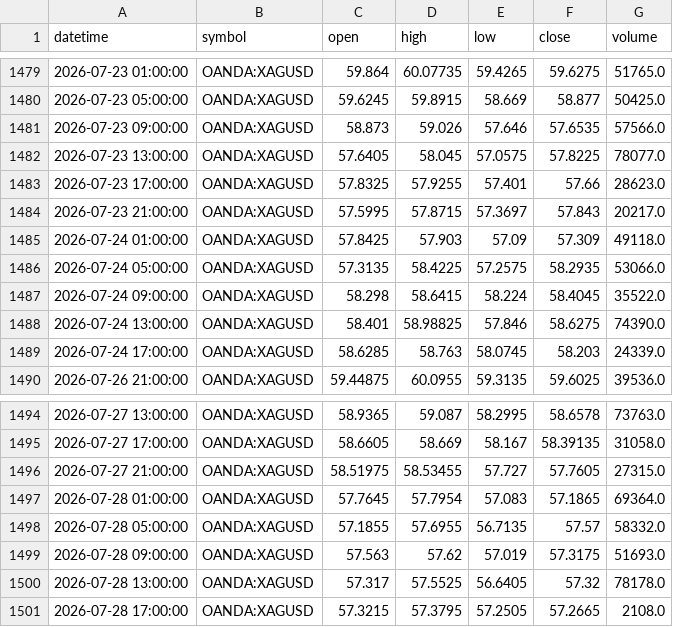
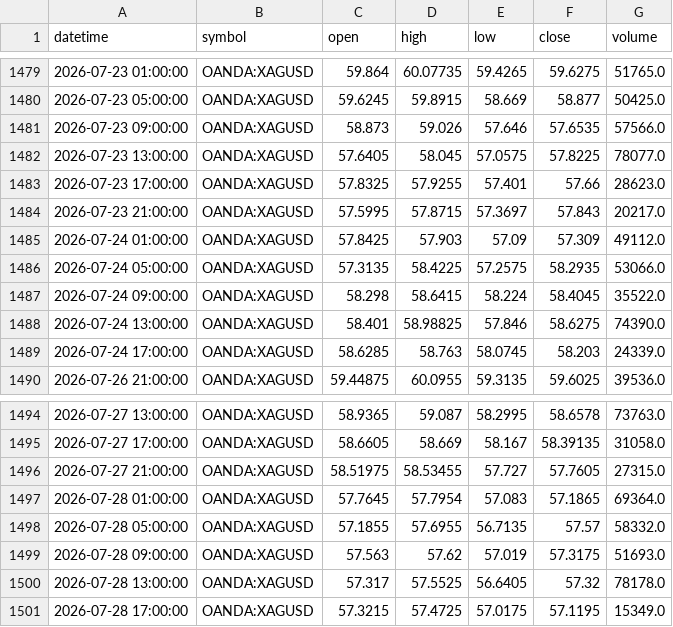
Before and after one commit to ashfaaqmohamed/usdxau, a CSV file: data/XAGUSD_4h.csv, drawn as a sheet; only a part is shown, gaps mark what is left out.

```diff
--- a/data/XAGUSD_4h.csv
+++ b/data/XAGUSD_4h.csv
@@ -1484,3 +1484,3 @@ datetime,symbol,open,high,low,close,volume
 2026-07-23 21:00:00,OANDA:XAGUSD,57.5995,57.8715,57.3697,57.843,20217.0
-2026-07-24 01:00:00,OANDA:XAGUSD,57.8425,57.903,57.09,57.309,49118.0
+2026-07-24 01:00:00,OANDA:XAGUSD,57.8425,57.903,57.09,57.309,49112.0
 2026-07-24 05:00:00,OANDA:XAGUSD,57.3135,58.4225,57.2575,58.2935,53066.0
@@ -1500,2 +1500,2 @@ datetime,symbol,open,high,low,close,volume
 2026-07-28 13:00:00,OANDA:XAGUSD,57.317,57.5525,56.6405,57.32,78178.0
-2026-07-28 17:00:00,OANDA:XAGUSD,57.3215,57.3795,57.2505,57.2665,2108.0
+2026-07-28 17:00:00,OANDA:XAGUSD,57.3215,57.4725,57.0175,57.1195,15349.0
```
Also changed, not shown: data/XAGUSD_1h.csv, data/XAUUSD_1h.csv, 7 other files.
